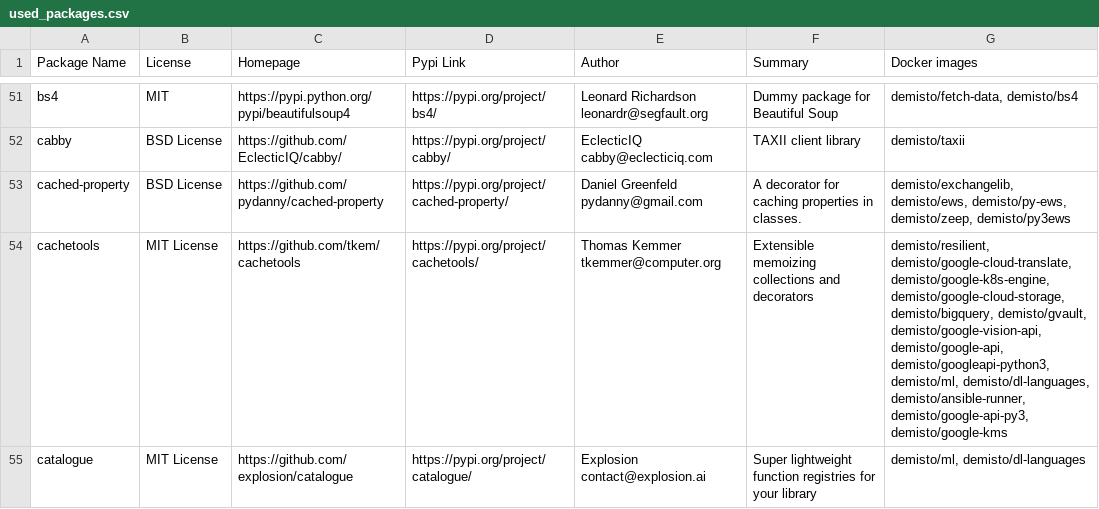
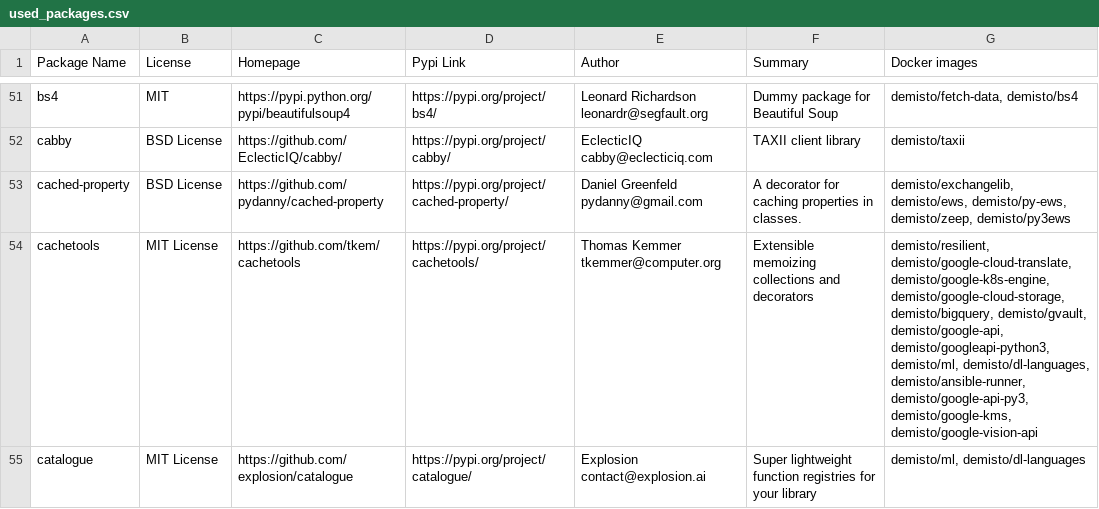
Before and after one commit to upstart-swiss/dockerfiles, a CSV file: used_packages.csv, drawn as a sheet; only a part is shown, gaps mark what is left out; the diff covers the shown part only.

Commit message:
Thu Oct 29 01:03:19 UTC 2020: automatic docker repository update

```diff
--- a/used_packages.csv
+++ b/used_packages.csv
@@ -53,3 +53,3 @@ cabby,BSD License,https://github.com/EclecticIQ/cabby/,https://pypi.org/project/
 cached-property,BSD License,https://github.com/pydanny/cached-property,https://pypi.org/project/cached-property/,Daniel Greenfeld pydanny@gmail.com,A decorator for caching properties in classes.,"demisto/exchangelib, demisto/ews, demisto/py-ews, demisto/zeep, demisto/py3ews"
-cachetools,MIT License,https://github.com/tkem/cachetools,https://pypi.org/project/cachetools/,Thomas Kemmer tkemmer@computer.org,Extensible memoizing collections and decorators,"demisto/resilient, demisto/google-cloud-translate, demisto/google-k8s-engine, demisto/google-cloud-storage, demisto/bigquery, demisto/gvault, demisto/google-vision-api, demisto/google-api, demisto/googleapi-python3, demisto/ml, demisto/dl-languages, demisto/ansible-runner, demisto/google-api-py3, demisto/google-kms"
+cachetools,MIT License,https://github.com/tkem/cachetools,https://pypi.org/project/cachetools/,Thomas Kemmer tkemmer@computer.org,Extensible memoizing collections and decorators,"demisto/resilient, demisto/google-cloud-translate, demisto/google-k8s-engine, demisto/google-cloud-storage, demisto/bigquery, demisto/gvault, demisto/google-api, demisto/googleapi-python3, demisto/ml, demisto/dl-languages, demisto/ansible-runner, demisto/google-api-py3, demisto/google-kms, demisto/google-vision-api"
 catalogue,MIT License,https://github.com/explosion/catalogue,https://pypi.org/project/catalogue/,Explosion contact@explosion.ai,Super lightweight function registries for your library,"demisto/ml, demisto/dl-languages"
```
Also changed, not shown: 51 edited cells elsewhere in this file, 7 other files.
